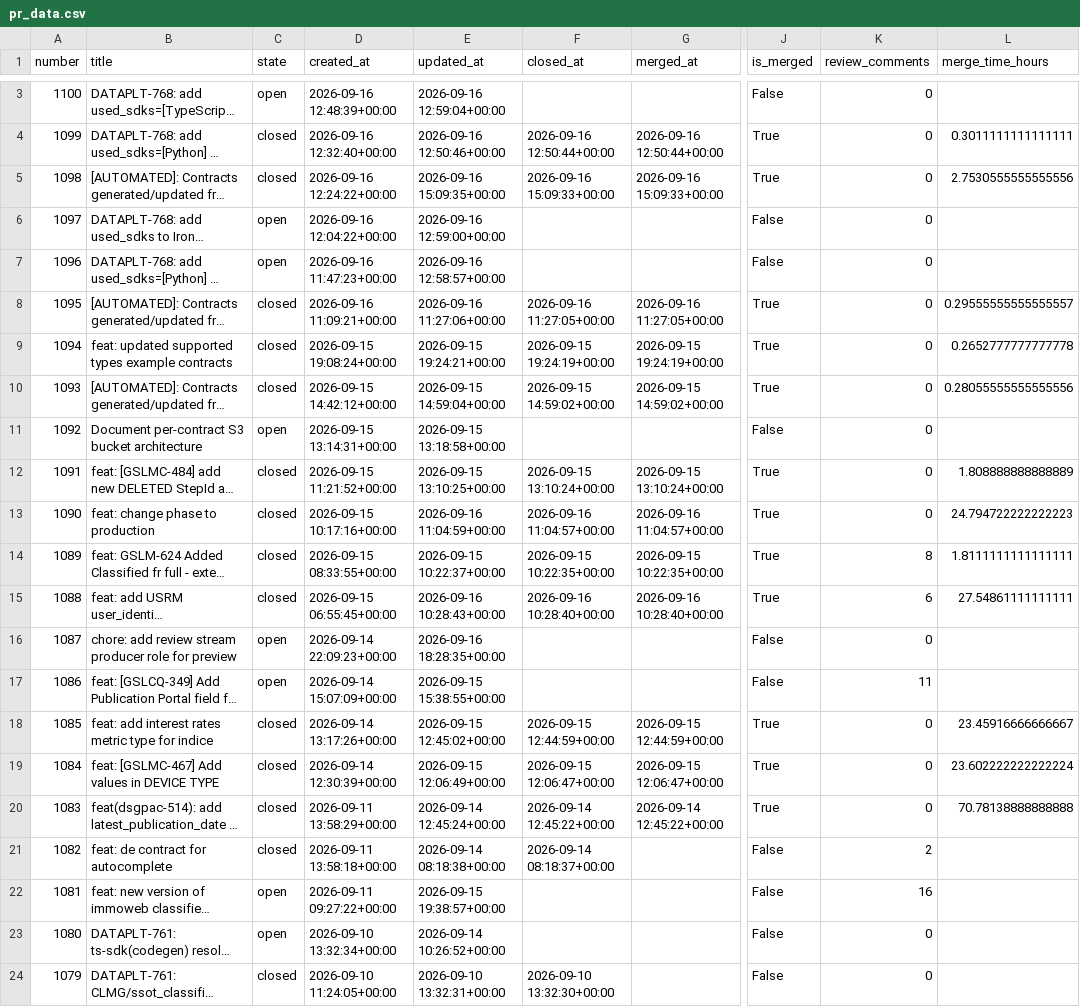
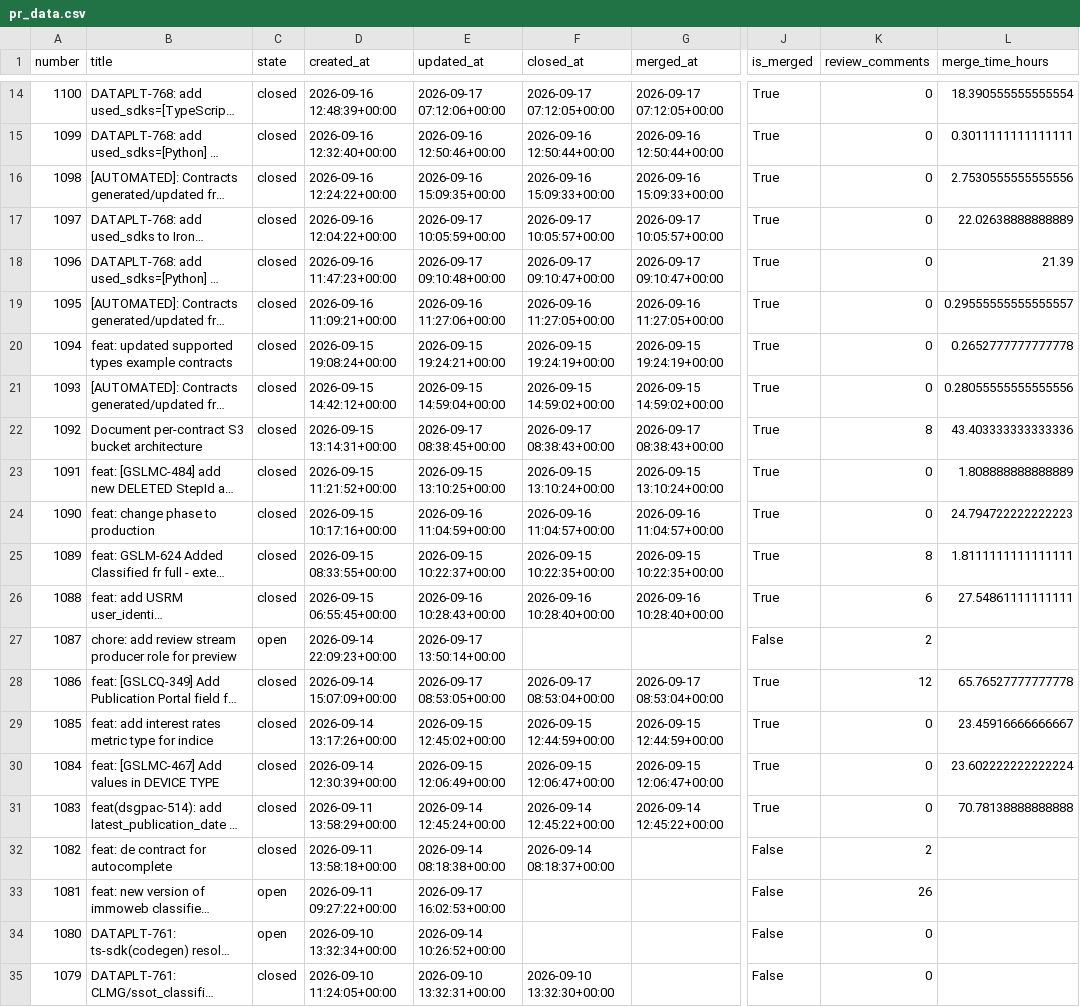
Before and after one commit to aviv-fathallahelmasri/github-pr-analytics, a CSV file: dashboard/data/pr_data.csv, drawn as a sheet; only a part is shown, gaps mark what is left out; long unchanged cells end in …; addresses are those after the commit; the diff covers the shown part only; the diff names each change by its address in the sheet, - before the commit and + after, or states it on an @@ line.

```diff
--- a/dashboard/data/pr_data.csv
+++ b/dashboard/data/pr_data.csv
-C14 (state): open
+C14 (state): closed
-E14 (updated_at): 2026-09-16 12:59:04+00:00
+E14 (updated_at): 2026-09-17 07:12:06+00:00
-F14 (closed_at): (empty)
+F14 (closed_at): 2026-09-17 07:12:05+00:00
-G14 (merged_at): (empty)
+G14 (merged_at): 2026-09-17 07:12:05+00:00
-J14 (is_merged): False
+J14 (is_merged): True
-L14 (merge_time_hours): (empty)
+L14 (merge_time_hours): 18.390555555555554
-C17:C18 (state): open
+C17:C18 (state): closed
-E17 (updated_at): 2026-09-16 12:59:00+00:00
+E17 (updated_at): 2026-09-17 10:05:59+00:00
-F17 (closed_at): (empty)
+F17 (closed_at): 2026-09-17 10:05:57+00:00
-G17 (merged_at): (empty)
+G17 (merged_at): 2026-09-17 10:05:57+00:00
-J17:J18 (is_merged): False
+J17:J18 (is_merged): True
-L17 (merge_time_hours): (empty)
+L17 (merge_time_hours): 22.02638888888889
-E18 (updated_at): 2026-09-16 12:58:57+00:00
+E18 (updated_at): 2026-09-17 09:10:48+00:00
-F18 (closed_at): (empty)
+F18 (closed_at): 2026-09-17 09:10:47+00:00
-G18 (merged_at): (empty)
+G18 (merged_at): 2026-09-17 09:10:47+00:00
-L18 (merge_time_hours): (empty)
+L18 (merge_time_hours): 21.39
-C22 (state): open
+C22 (state): closed
-E22 (updated_at): 2026-09-15 13:18:58+00:00
+E22 (updated_at): 2026-09-17 08:38:45+00:00
-F22 (closed_at): (empty)
+F22 (closed_at): 2026-09-17 08:38:43+00:00
-G22 (merged_at): (empty)
+G22 (merged_at): 2026-09-17 08:38:43+00:00
-J22 (is_merged): False
+J22 (is_merged): True
-K22 (review_comments): 0
+K22 (review_comments): 8
-L22 (merge_time_hours): (empty)
+L22 (merge_time_hours): 43.403333333333336
-E27 (updated_at): 2026-09-16 18:28:35+00:00
+E27 (updated_at): 2026-09-17 13:50:14+00:00
-K27 (review_comments): 0
+K27 (review_comments): 2
-C28 (state): open
+C28 (state): closed
-E28 (updated_at): 2026-09-15 15:38:55+00:00
+E28 (updated_at): 2026-09-17 08:53:05+00:00
-F28 (closed_at): (empty)
+F28 (closed_at): 2026-09-17 08:53:04+00:00
-G28 (merged_at): (empty)
+G28 (merged_at): 2026-09-17 08:53:04+00:00
-J28 (is_merged): False
+J28 (is_merged): True
-K28 (review_comments): 11
+K28 (review_comments): 12
-L28 (merge_time_hours): (empty)
+L28 (merge_time_hours): 65.76527777777778
-E33 (updated_at): 2026-09-15 19:38:57+00:00
+E33 (updated_at): 2026-09-17 16:02:53+00:00
-K33 (review_comments): 16
+K33 (review_comments): 26
```
Also changed, not shown: 11 added rows and 8 edited cells elsewhere in this file, 2 other files.
